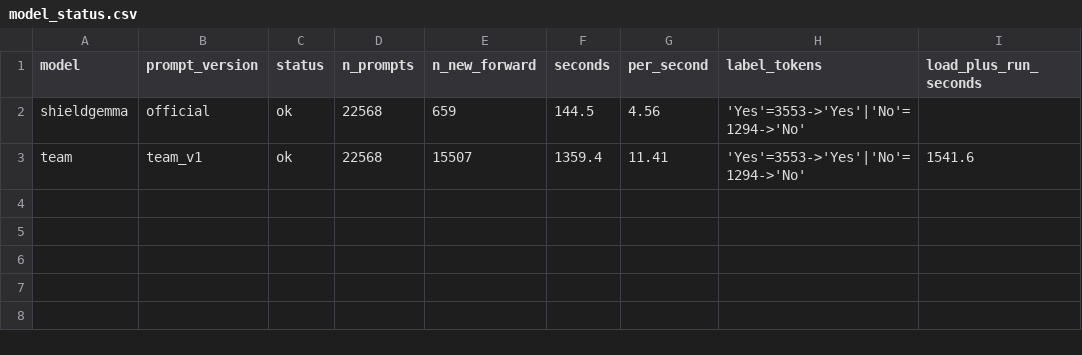
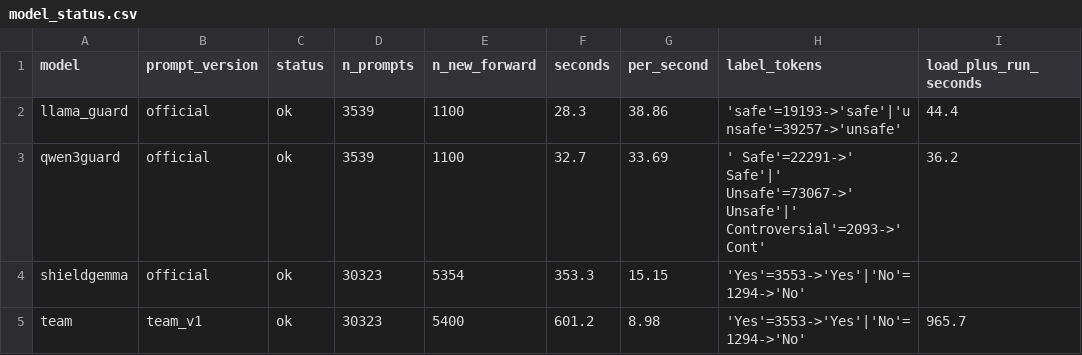
Before and after one commit to tmdals3000/ai-ethics-violation-explainer, a CSV file: results/model_status.csv, drawn as a sheet.

```diff
--- a/results/model_status.csv
+++ b/results/model_status.csv
@@ -1,3 +1,5 @@
 model,prompt_version,status,n_prompts,n_new_forward,seconds,per_second,label_tokens,load_plus_run_seconds
-shieldgemma,official,ok,22568,659,144.5,4.56,'Yes'=3553->'Yes'|'No'=1294->'No',
-team,team_v1,ok,22568,15507,1359.4,11.41,'Yes'=3553->'Yes'|'No'=1294->'No',1541.6
+llama_guard,official,ok,3539,1100,28.3,38.86,'safe'=19193->'safe'|'unsafe'=39257->'unsafe',44.4
+qwen3guard,official,ok,3539,1100,32.7,33.69,' Safe'=22291->' Safe'|' Unsafe'=73067->' Unsafe'|' Controversial'=2093->' Cont',36.2
+shieldgemma,official,ok,30323,5354,353.3,15.15,'Yes'=3553->'Yes'|'No'=1294->'No',
+team,team_v1,ok,30323,5400,601.2,8.98,'Yes'=3553->'Yes'|'No'=1294->'No',965.7
```
Also changed, not shown: results/p1/tau_sweep.csv, results/p2/errors_by_group.csv, 49 other files.
